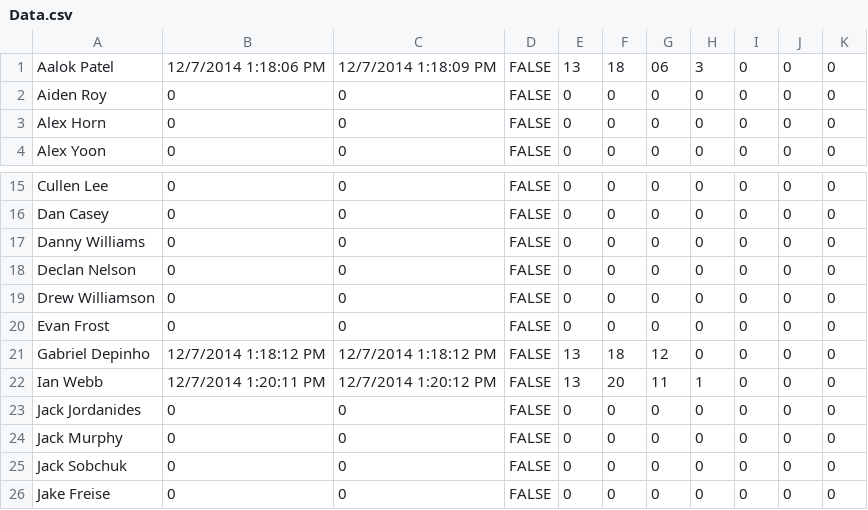
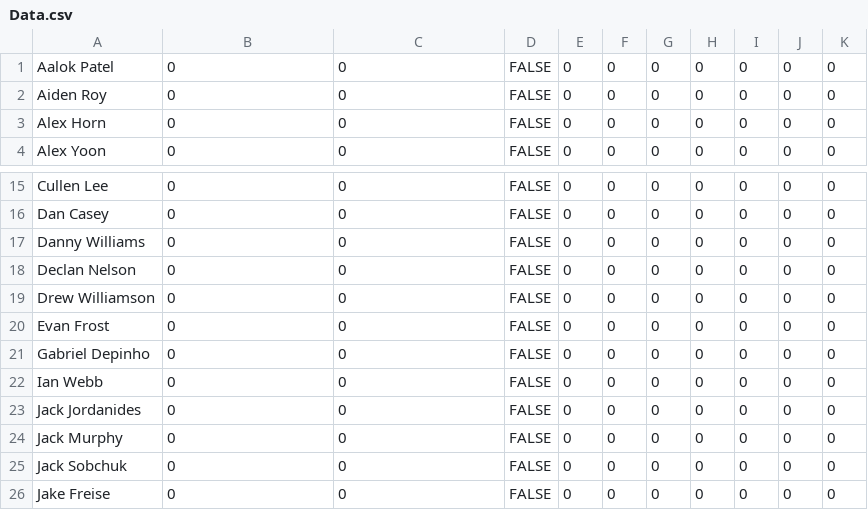
Before and after one commit to prifken/3958attendance, a CSV file: Data/Data.csv, drawn as a sheet; only a part is shown, gaps mark what is left out.

```diff
--- a/Data/Data.csv
+++ b/Data/Data.csv
@@ -1,2 +1,2 @@
-Aalok Patel,12/7/2014 1:18:06 PM,12/7/2014 1:18:09 PM,FALSE,13,18,06,3,0,0,0
+Aalok Patel,0,0,FALSE,0,0,0,0,0,0,0
 Aiden Roy,0,0,FALSE,0,0,0,0,0,0,0
@@ -20,4 +20,4 @@ Drew Williamson,0,0,FALSE,0,0,0,0,0,0,0
 Evan Frost,0,0,FALSE,0,0,0,0,0,0,0
-Gabriel Depinho,12/7/2014 1:18:12 PM,12/7/2014 1:18:12 PM,FALSE,13,18,12,0,0,0,0
-Ian Webb,12/7/2014 1:20:11 PM,12/7/2014 1:20:12 PM,FALSE,13,20,11,1,0,0,0
+Gabriel Depinho,0,0,FALSE,0,0,0,0,0,0,0
+Ian Webb,0,0,FALSE,0,0,0,0,0,0,0
 Jack Jordanides,0,0,FALSE,0,0,0,0,0,0,0
```
Also changed, not shown: 1 other file.
